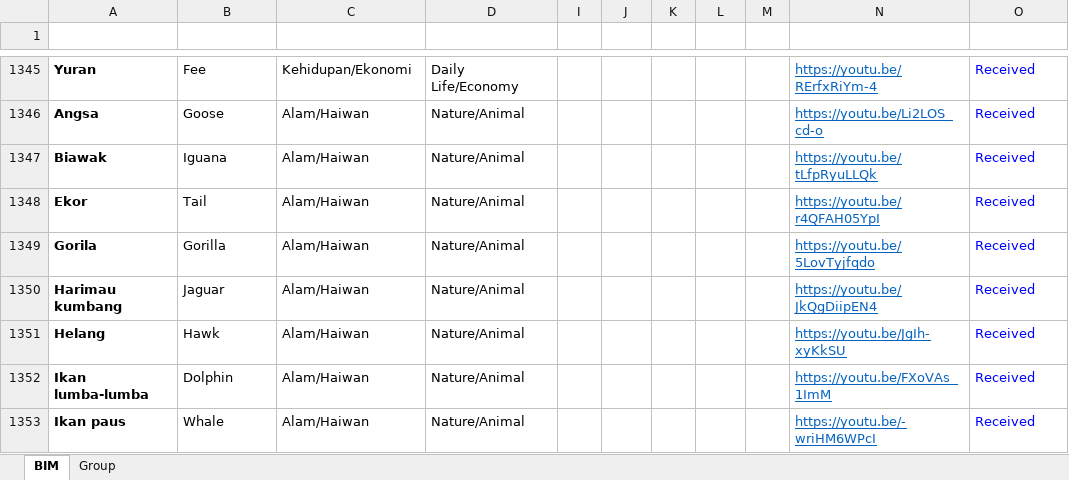
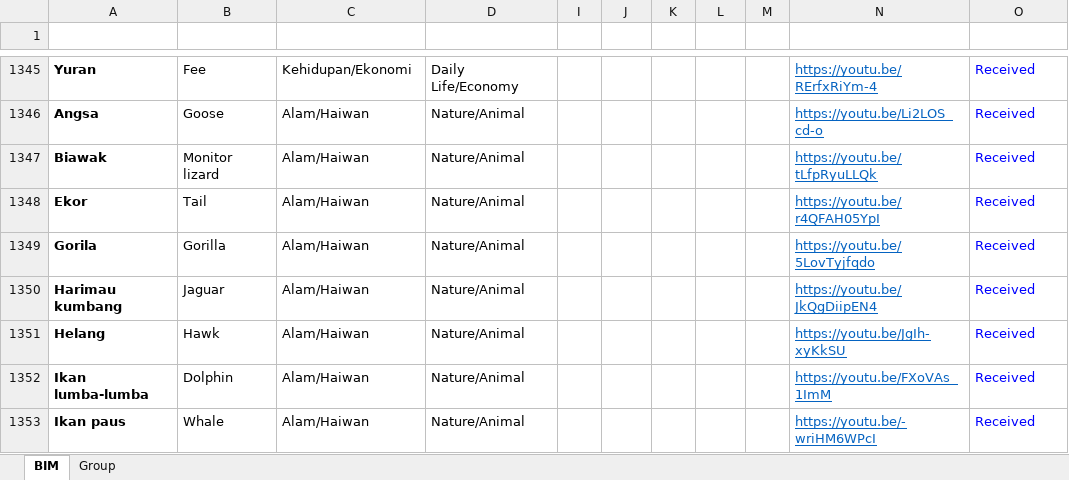
Before and after one commit to malaysiafederationofthedeaf/ggb-mfd-project, an Excel workbook: public/assets/BIM.xlsx, sheet BIM, drawn as a sheet; only a part is shown, gaps mark what is left out; values as stored, in another font and other column widths than the file's, no borders; charts and pictures and conditional formats and table styles not drawn; the diff names each change by its address in the sheet, - before the commit and + after, or states it on an @@ line.

Commit message:
update BIM Sheet Monitor lizard

```diff
--- a/public/assets/BIM.xlsx (sheet BIM)
+++ b/public/assets/BIM.xlsx (sheet BIM)
-B1347 (Word): Iguana
+B1347 (Word): Monitor lizard
```
